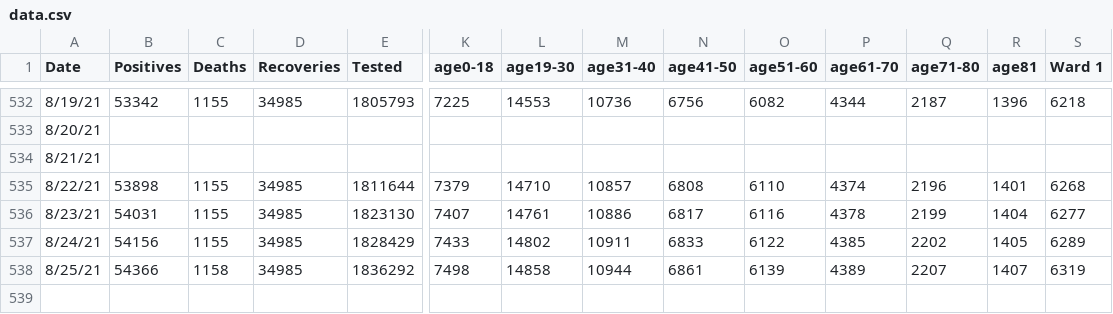
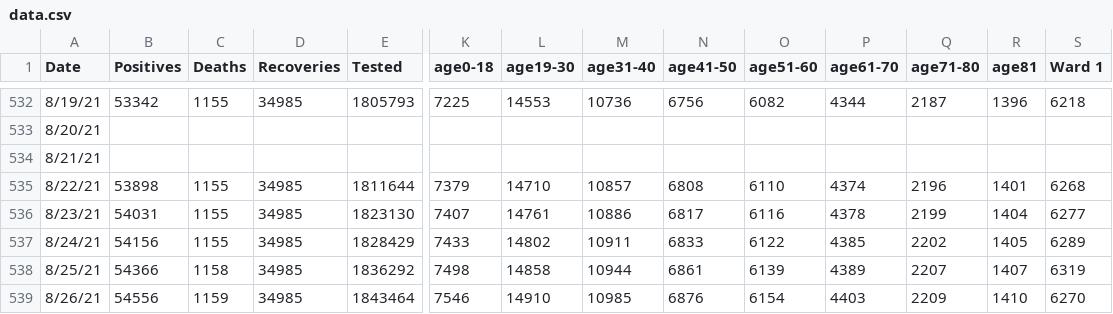
Before and after one commit to rstahlin/DC-COVID.github.io, a CSV file: data.csv, drawn as a sheet; only a part is shown, gaps mark what is left out; rows hold the shown columns only; the diff names each change by its address in the sheet, - before the commit and + after, or states it on an @@ line.

Commit message:
new data 20210826

```diff
--- a/data.csv
+++ b/data.csv
+row 539: 8/26/21 | 54556 | 1159 | 34985 | 1843464 | 7546 | 14910 | 10985 | 6876 | 6154 | 4403 | 2209 | 1410 | 6270
```
Also changed, not shown: 58 other files.
